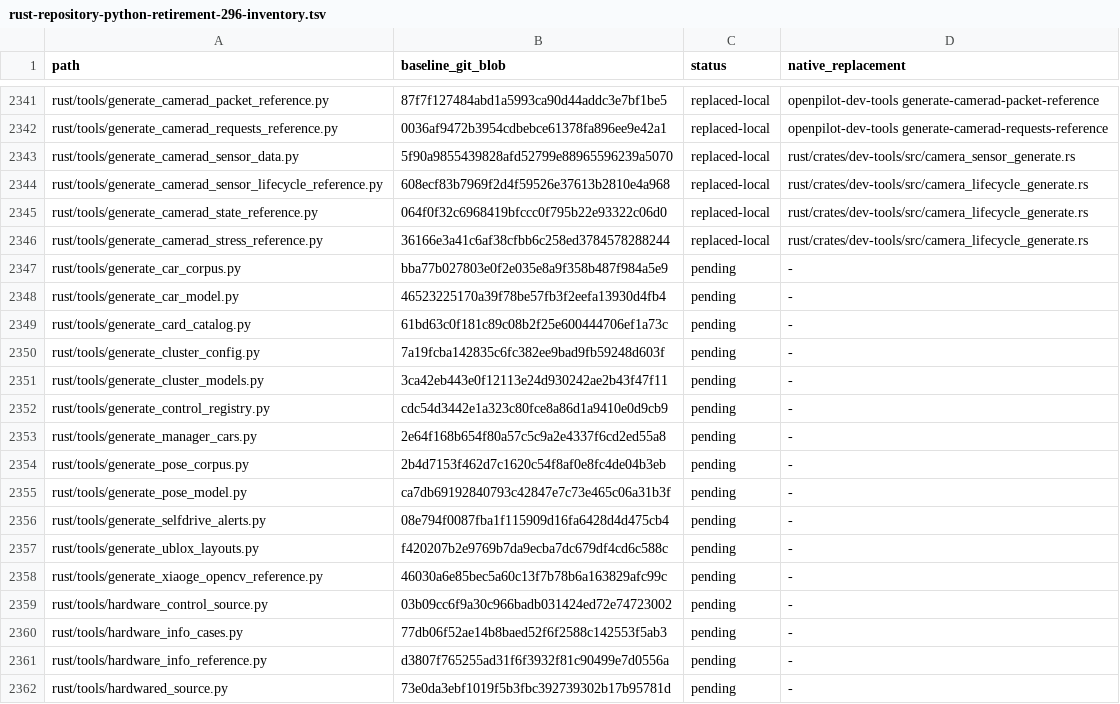
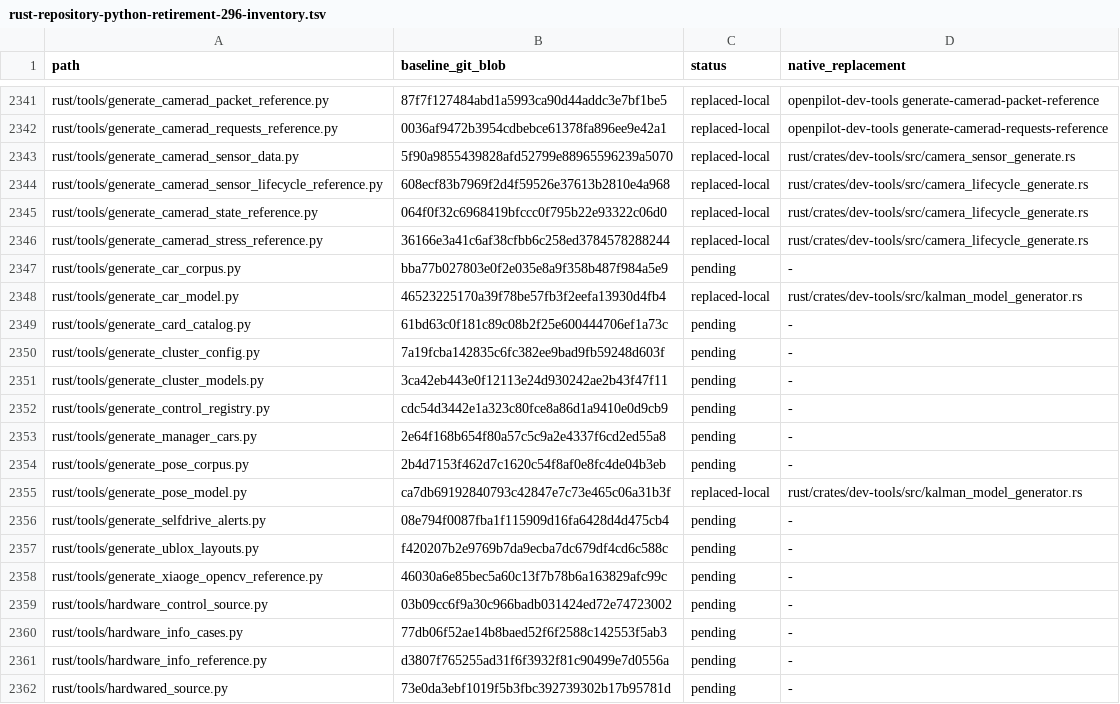
Before and after one commit to bin9208/openpilot-rust, a TSV file: docs/naver/rust-repository-python-retirement-296-inventory.tsv, drawn as a sheet; only a part is shown, gaps mark what is left out.

```diff
--- a/docs/naver/rust-repository-python-retirement-296-inventory.tsv
+++ b/docs/naver/rust-repository-python-retirement-296-inventory.tsv
@@ -2347,3 +2347,3 @@ rust/tools/generate_camerad_stress_reference.py	36166e3a41c6af38cfbb6c258ed37845
 rust/tools/generate_car_corpus.py	bba77b027803e0f2e035e8a9f358b487f984a5e9	pending	-
-rust/tools/generate_car_model.py	46523225170a39f78be57fb3f2eefa13930d4fb4	pending	-
+rust/tools/generate_car_model.py	46523225170a39f78be57fb3f2eefa13930d4fb4	replaced-local	rust/crates/dev-tools/src/kalman_model_generator.rs
 rust/tools/generate_card_catalog.py	61bd63c0f181c89c08b2f25e600444706ef1a73c	pending	-
@@ -2354,3 +2354,3 @@ rust/tools/generate_manager_cars.py	2e64f168b654f80a57c5c9a2e4337f6cd2ed55a8	pen
 rust/tools/generate_pose_corpus.py	2b4d7153f462d7c1620c54f8af0e8fc4de04b3eb	pending	-
-rust/tools/generate_pose_model.py	ca7db69192840793c42847e7c73e465c06a31b3f	pending	-
+rust/tools/generate_pose_model.py	ca7db69192840793c42847e7c73e465c06a31b3f	replaced-local	rust/crates/dev-tools/src/kalman_model_generator.rs
 rust/tools/generate_selfdrive_alerts.py	08e794f0087fba1f115909d16fa6428d4d475cb4	pending	-
```
Also changed, not shown: docs/naver/rust-repository-python-retirement-296-families.tsv, 3 other files.
